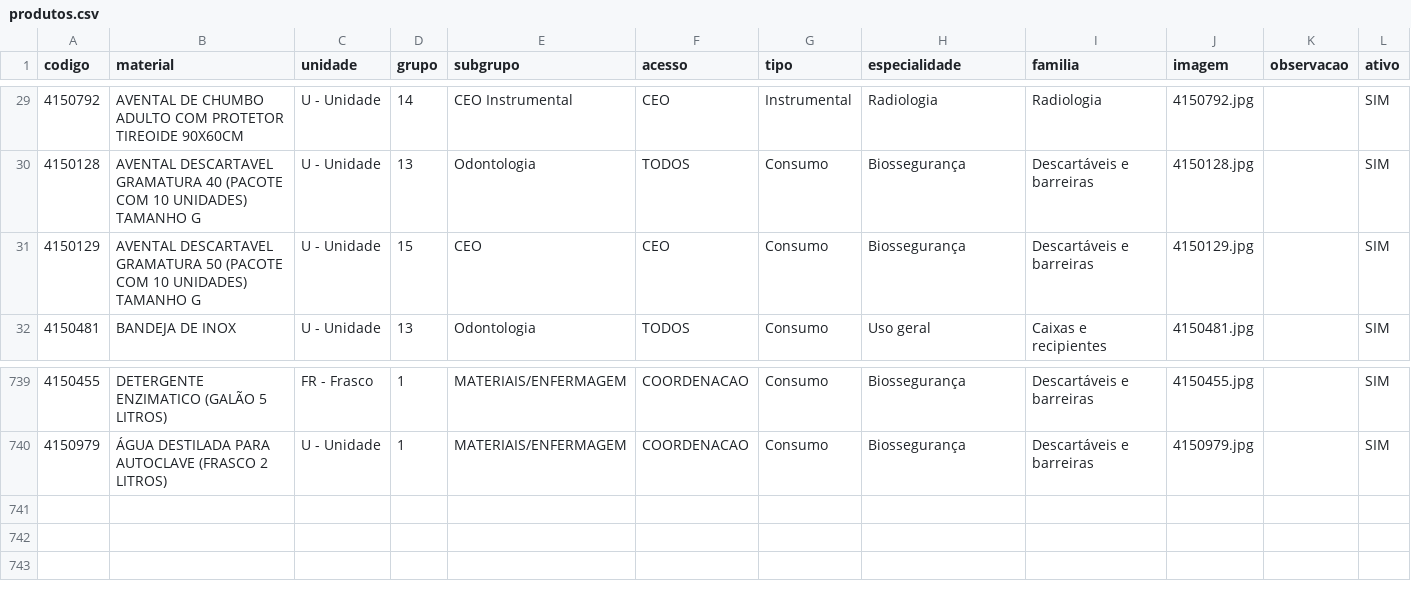
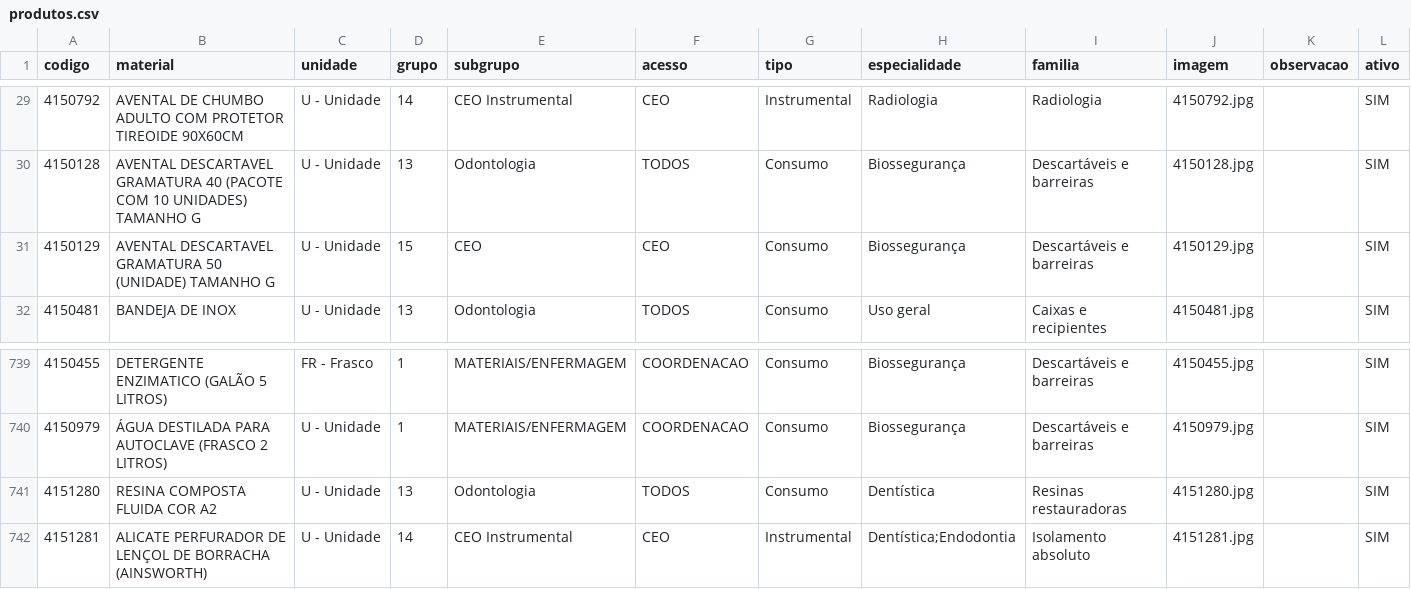
Before and after one commit to csmonteserrat/guiailustrado, a CSV file: produtos.csv, drawn as a sheet; only a part is shown, gaps mark what is left out.

Commit message:
Editor: atualiza produtos.csv (3 itens)

```diff
--- a/produtos.csv
+++ b/produtos.csv
@@ -30,3 +30,3 @@
 4150128,AVENTAL DESCARTAVEL GRAMATURA 40 (PACOTE COM 10 UNIDADES) TAMANHO G,U - Unidade,13,Odontologia,TODOS,Consumo,Biossegurança,Descartáveis e barreiras,4150128.jpg,,SIM
-4150129,AVENTAL DESCARTAVEL GRAMATURA 50 (PACOTE COM 10 UNIDADES) TAMANHO G,U - Unidade,15,CEO,CEO,Consumo,Biossegurança,Descartáveis e barreiras,4150129.jpg,,SIM
+4150129,AVENTAL DESCARTAVEL GRAMATURA 50 (UNIDADE) TAMANHO G,U - Unidade,15,CEO,CEO,Consumo,Biossegurança,Descartáveis e barreiras,4150129.jpg,,SIM
 4150481,BANDEJA DE INOX,U - Unidade,13,Odontologia,TODOS,Consumo,Uso geral,Caixas e recipientes,4150481.jpg,,SIM
@@ -740 +740,3 @@
 4150979,ÁGUA DESTILADA PARA AUTOCLAVE (FRASCO 2 LITROS),U - Unidade,1,MATERIAIS/ENFERMAGEM,COORDENACAO,Consumo,Biossegurança,Descartáveis e barreiras,4150979.jpg,,SIM
+4151280,RESINA COMPOSTA FLUIDA COR A2,U - Unidade,13,Odontologia,TODOS,Consumo,Dentística,Resinas restauradoras,4151280.jpg,,SIM
+4151281,ALICATE PERFURADOR DE LENÇOL DE BORRACHA (AINSWORTH),U - Unidade,14,CEO Instrumental,CEO,Instrumental,"Dentística;Endodontia",Isolamento absoluto,4151281.jpg,,SIM
```
